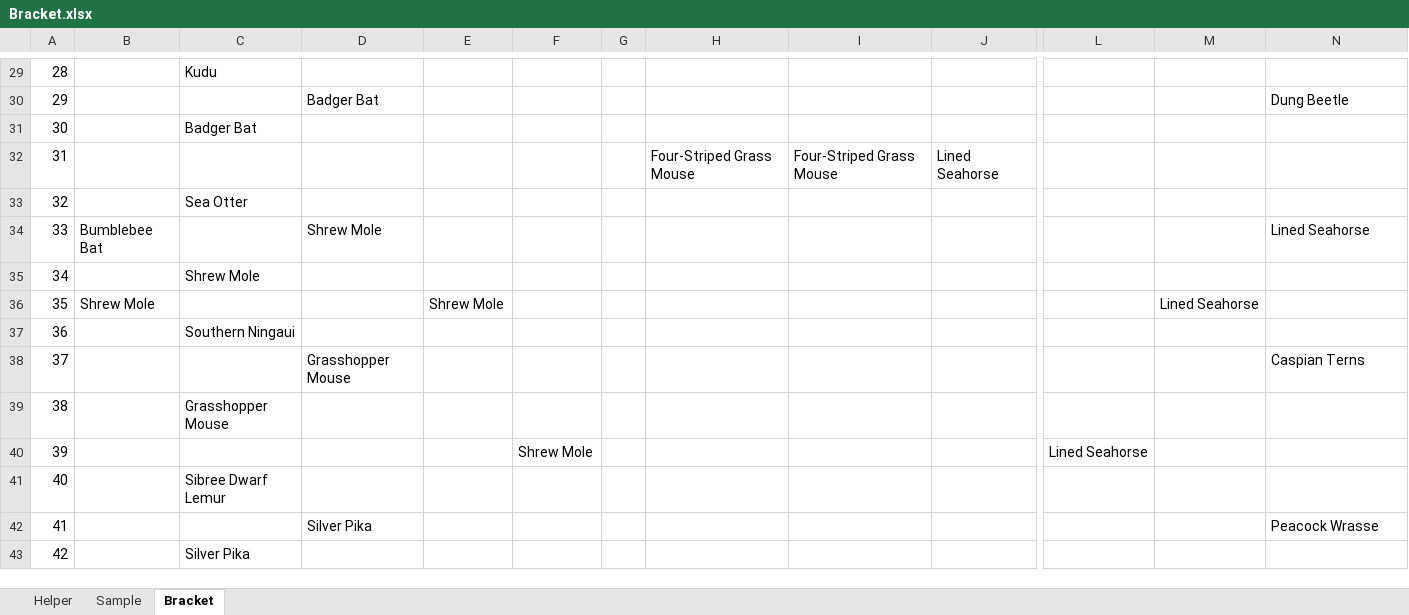
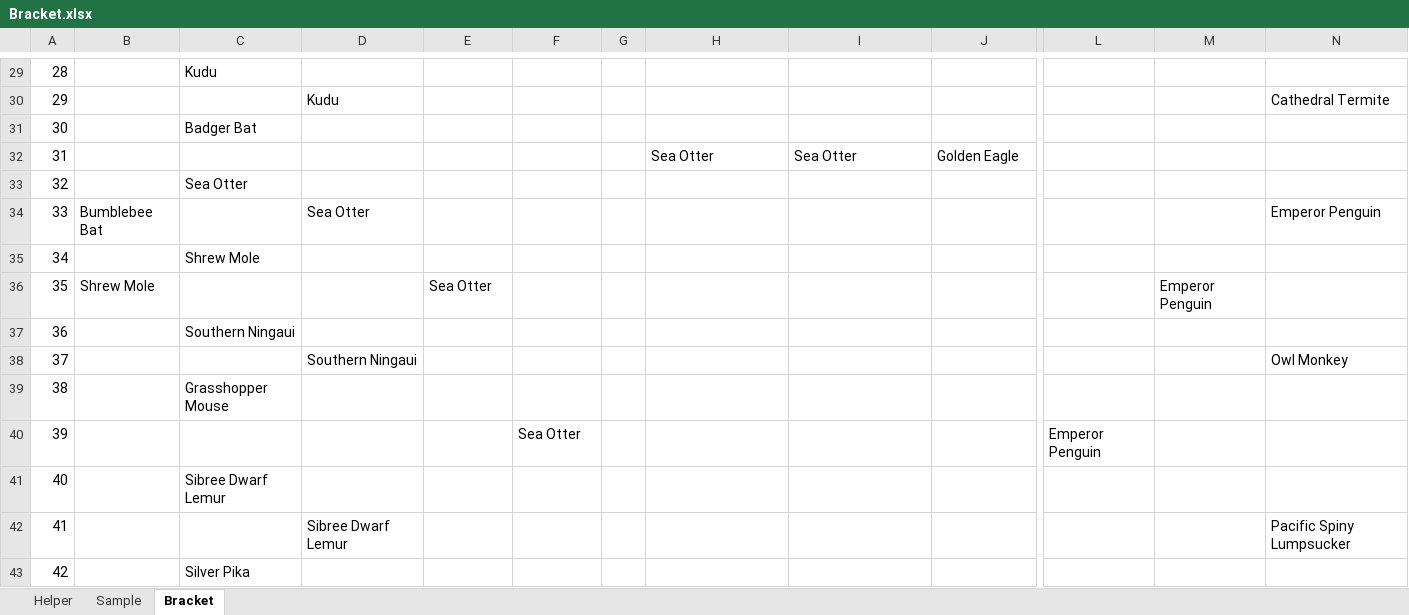
Before and after one commit to kas2332/Mam, an Excel workbook: Resources/Bracket.xlsx, sheet Bracket, drawn as a sheet; only a part is shown, gaps mark what is left out; values as stored, in another font and other column widths than the file's, no borders; the diff covers the shown part only; the diff names each change by its address in the sheet, - before the commit and + after, or states it on an @@ line.

```diff
--- a/Resources/Bracket.xlsx (sheet Bracket)
+++ b/Resources/Bracket.xlsx (sheet Bracket)
-D30: Badger Bat
+D30: Kudu
-N30: Dung Beetle
+N30: Cathedral Termite
-H32: Four-Striped Grass Mouse
+H32: Sea Otter
-I32: Four-Striped Grass Mouse
+I32: Sea Otter
-J32: Lined Seahorse
+J32: Golden Eagle
-D34: Shrew Mole
+D34: Sea Otter
-N34: Lined Seahorse
+N34: Emperor Penguin
-E36: Shrew Mole
+E36: Sea Otter
-M36: Lined Seahorse
+M36: Emperor Penguin
-D38: Grasshopper Mouse
+D38: Southern Ningaui
-N38: Caspian Terns
+N38: Owl Monkey
-F40: Shrew Mole
+F40: Sea Otter
-L40: Lined Seahorse
+L40: Emperor Penguin
-D42: Silver Pika
+D42: Sibree Dwarf Lemur
-N42: Peacock Wrasse
+N42: Pacific Spiny Lumpsucker
```
Also changed, not shown: 48 edited cells elsewhere in this sheet, 9 other files.
